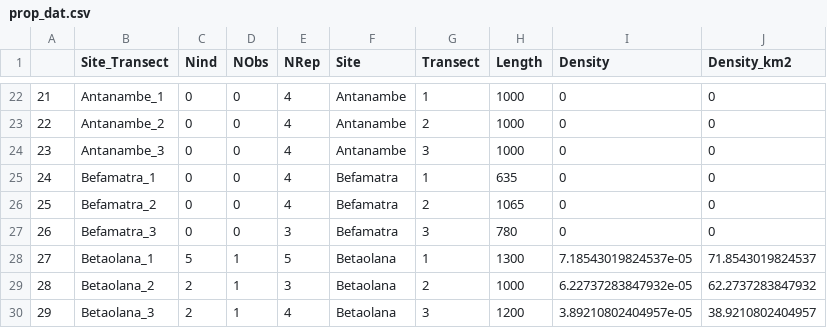
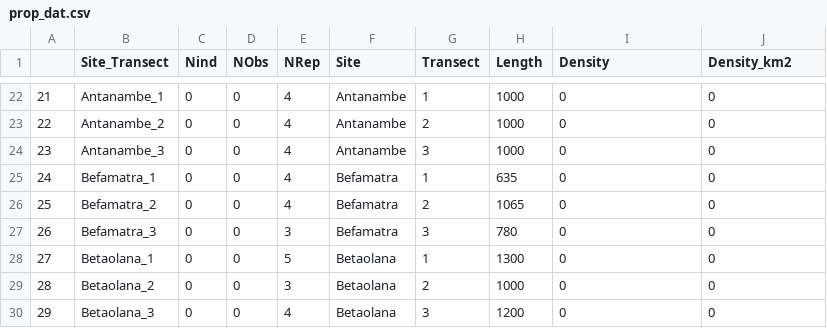
Before and after one commit to camilledesisto/COMATSA, a CSV file: Data/prop_dat.csv, drawn as a sheet; only a part is shown, gaps mark what is left out; the diff covers the shown part only.

```diff
--- a/Data/prop_dat.csv
+++ b/Data/prop_dat.csv
@@ -27,4 +27,4 @@
 "26","Befamatra_3",0,0,3,"Befamatra",3,780,0,0
-"27","Betaolana_1",5,1,5,"Betaolana",1,1300,7.18543019824537e-05,71.8543019824537
-"28","Betaolana_2",2,1,3,"Betaolana",2,1000,6.22737283847932e-05,62.2737283847932
-"29","Betaolana_3",2,1,4,"Betaolana",3,1200,3.89210802404957e-05,38.9210802404957
+"27","Betaolana_1",0,0,5,"Betaolana",1,1300,0,0
+"28","Betaolana_2",0,0,3,"Betaolana",2,1000,0,0
+"29","Betaolana_3",0,0,4,"Betaolana",3,1200,0,0
```
Also changed, not shown: 31 edited cells elsewhere in this file, Data/albi_dat.csv, Data/cheirogaleus_dat.csv, 8 other files.
